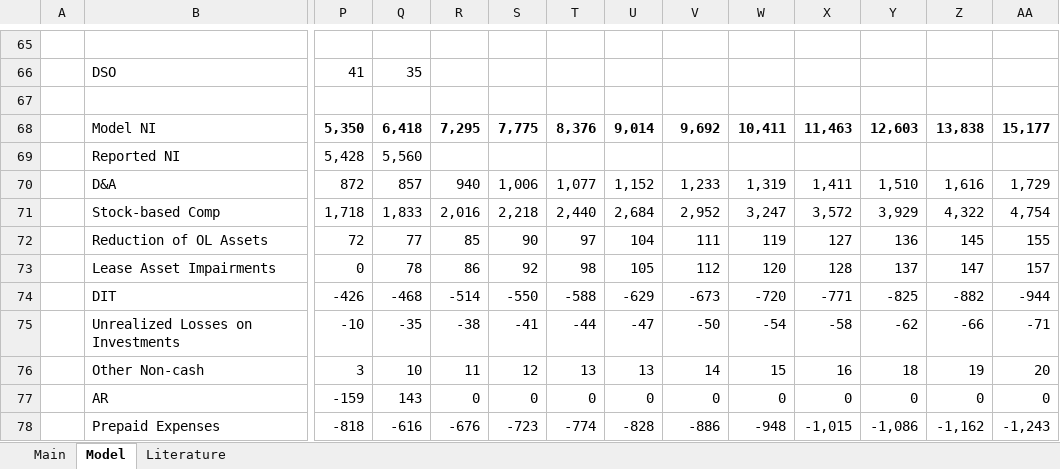
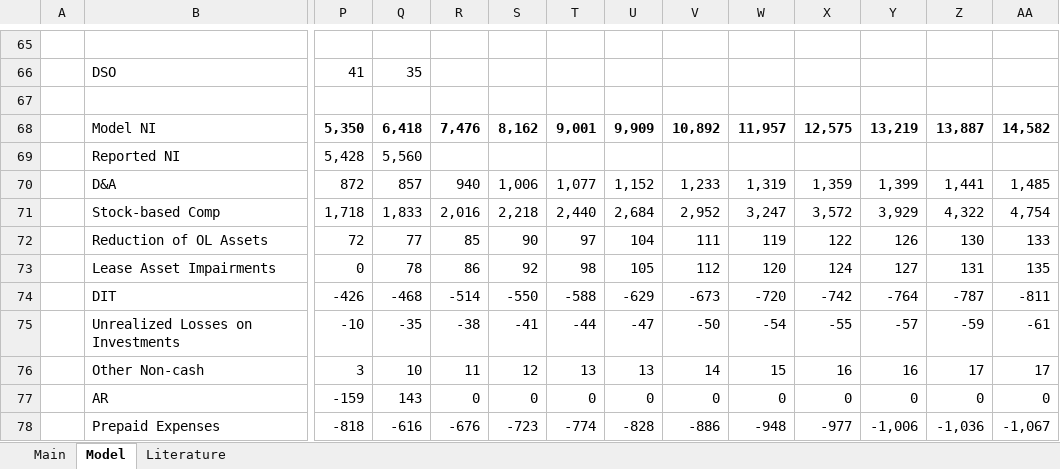
Before and after one commit to LiamRender/models, an Excel workbook: ADBE.xlsx, sheet Model, drawn as a sheet; only a part is shown, gaps mark what is left out; values as stored, in another font and other column widths than the file's, no borders; charts and pictures not drawn; removed rows and columns are numbered as before the commit, all else as after; rows hold the shown columns only; the diff covers the shown part only; the diff names each change by its address in the sheet, - before the commit and + after, or states it on an @@ line.

```diff
--- a/ADBE.xlsx (sheet Model)
+++ b/ADBE.xlsx (sheet Model)
-row 68:  | Model NI | 5,350 | 6,418 | 7,295 | 7,775 | 8,376 | 9,014 | 9,692 | 10,411 | 11,463 | 12,603 | 13,838 | 15,177
+row 68:  | Model NI | 5,350 | 6,418 | 7,476 | 8,162 | 9,001 | 9,909 | 10,892 | 11,957 | 12,575 | 13,219 | 13,887 | 14,582
-X70: 1,411
+X70: 1,359
-Y70: 1,510
+Y70: 1,399
-Z70: 1,616
+Z70: 1,441
-AA70: 1,729
+AA70: 1,485
-X72: 127
+X72: 122
-Y72: 136
+Y72: 126
-Z72: 145
+Z72: 130
-AA72: 155
+AA72: 133
-X73: 128
+X73: 124
-Y73: 137
+Y73: 127
-Z73: 147
+Z73: 131
-AA73: 157
+AA73: 135
-X74: -771
+X74: -742
-Y74: -825
+Y74: -764
-Z74: -882
+Z74: -787
-AA74: -944
+AA74: -811
-X75: -58
+X75: -55
-Y75: -62
+Y75: -57
-Z75: -66
+Z75: -59
-AA75: -71
+AA75: -61
-Y76: 18
+Y76: 16
-Z76: 19
+Z76: 17
-AA76: 20
+AA76: 17
-X78: -1,015
+X78: -977
-Y78: -1,086
+Y78: -1,006
-Z78: -1,162
+Z78: -1,036
-AA78: -1,243
+AA78: -1,067
```
Also changed, not shown: 6 added rows, 6 removed rows and 126 edited cells elsewhere in this sheet, sheet Main, MRK.xlsx, TSLA.xlsx, 1 other file.
